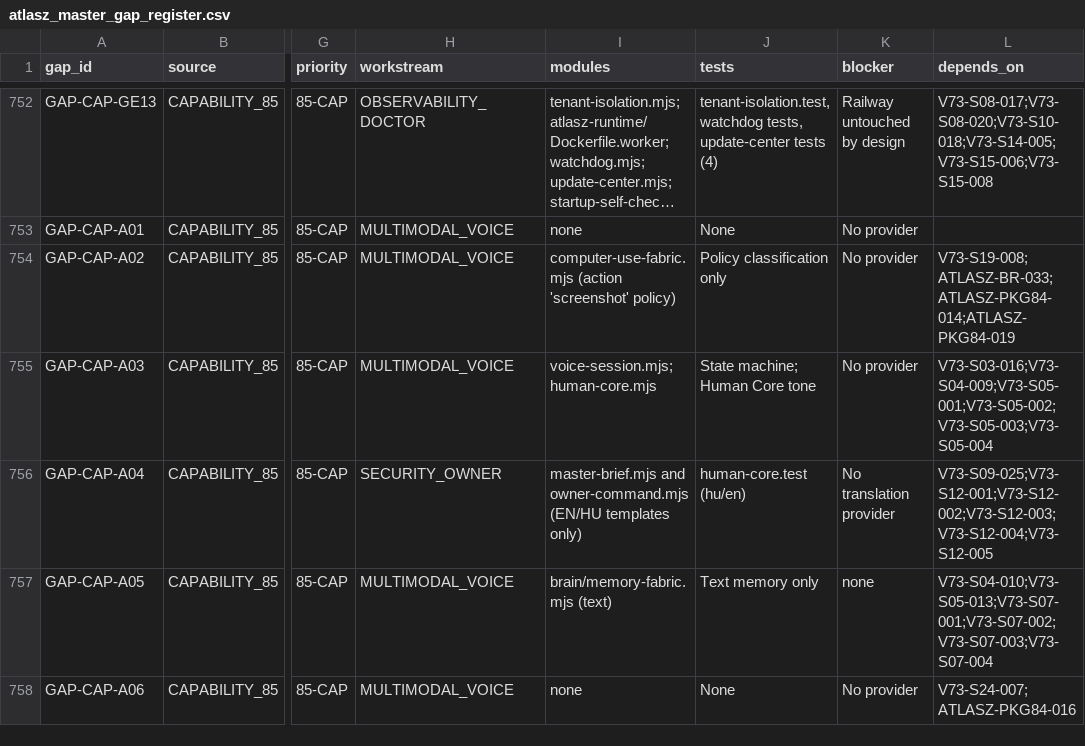
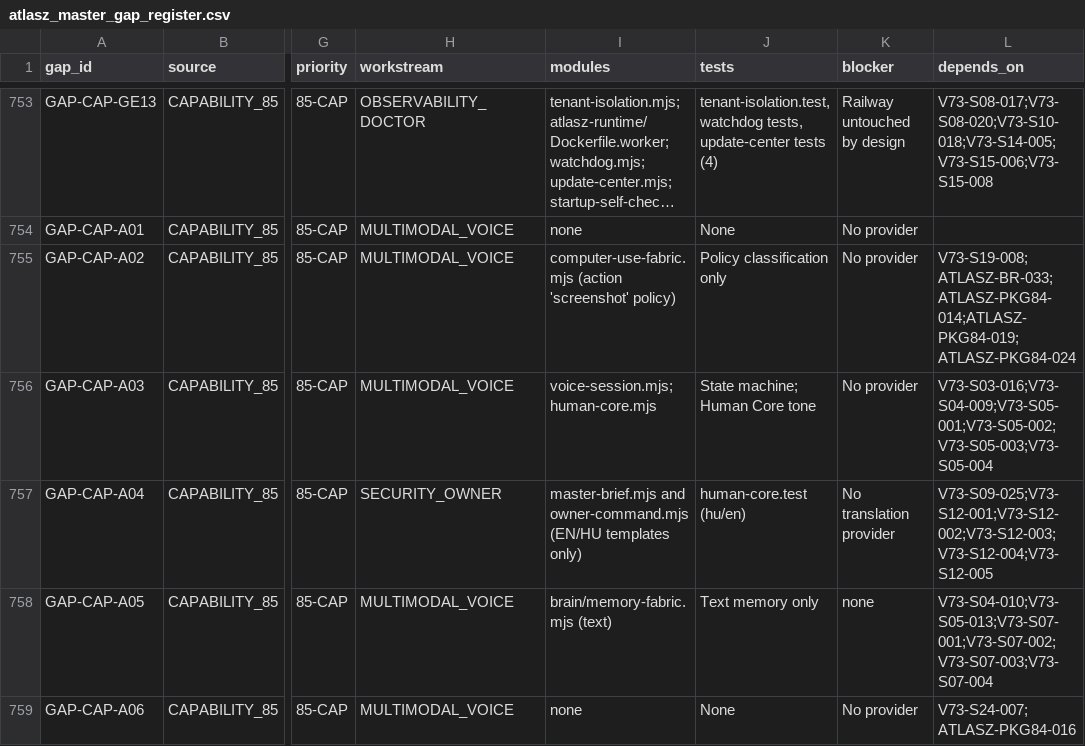
Before and after one commit to joci-xeno/astro-platform-starter, a CSV file: docs/atlasz_master_gap_register.csv, drawn as a sheet; only a part is shown, gaps mark what is left out; long unchanged cells end in …; addresses are those after the commit; the diff covers the shown part only; the diff names each change by its address in the sheet, - before the commit and + after, or states it on an @@ line.

```diff
--- a/docs/atlasz_master_gap_register.csv
+++ b/docs/atlasz_master_gap_register.csv
-L755 (depends_on): V73-S19-008;ATLASZ-BR-033;ATLASZ-PKG84-014;ATLASZ-PKG84-019
+L755 (depends_on): V73-S19-008;ATLASZ-BR-033;ATLASZ-PKG84-014;ATLASZ-PKG84-019;ATLASZ-PKG84-024
```
Also changed, not shown: 1 added row and 13 edited cells elsewhere in this file, docs/atlasz_capability_audit_85.csv, docs/atlasz_v73_requirement_registry.csv, 15 other files.
